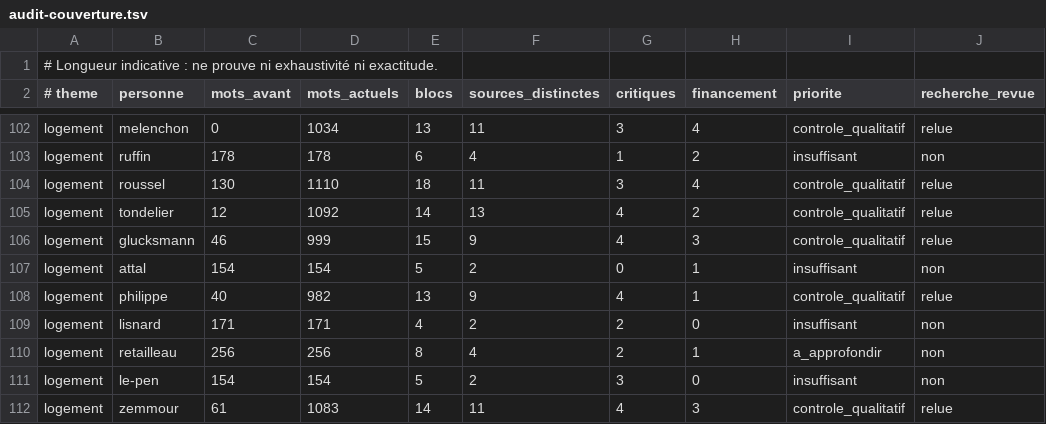
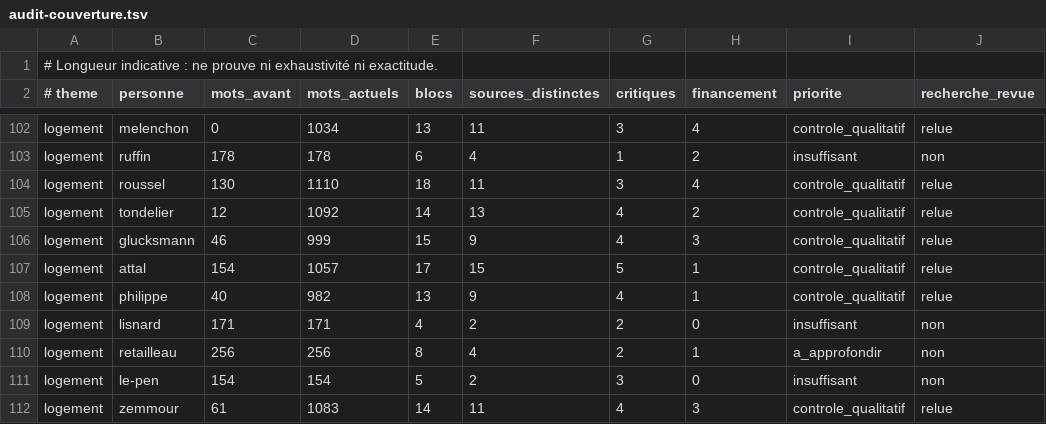
Before and after one commit to adrienconrath/pourquivoter, a TSV file: data/audit-couverture.tsv, drawn as a sheet; only a part is shown, gaps mark what is left out.

```diff
--- a/data/audit-couverture.tsv
+++ b/data/audit-couverture.tsv
@@ -106,3 +106,3 @@ logement|tondelier|12|1092|14|13|4|2|controle_qualitatif|relue
 logement|glucksmann|46|999|15|9|4|3|controle_qualitatif|relue
-logement|attal|154|154|5|2|0|1|insuffisant|non
+logement|attal|154|1057|17|15|5|1|controle_qualitatif|relue
 logement|philippe|40|982|13|9|4|1|controle_qualitatif|relue
```
Also changed, not shown: data/recherches.tsv, data/sources.tsv, 3 other files.
